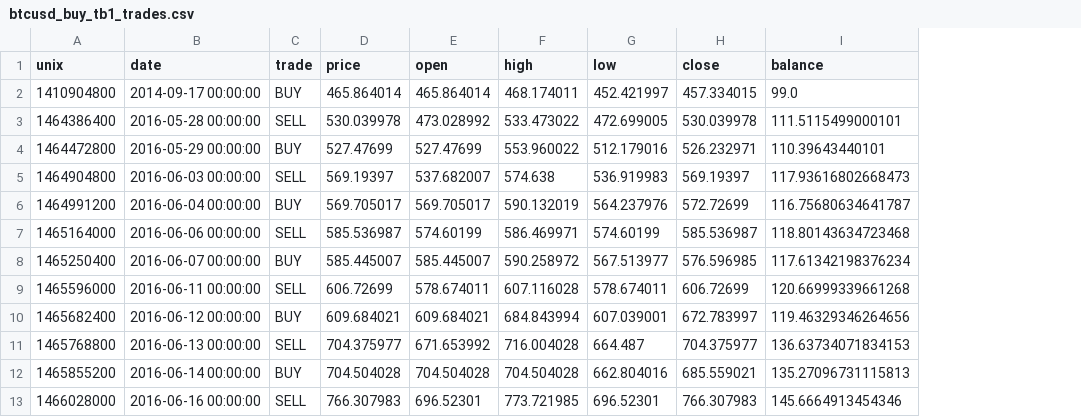
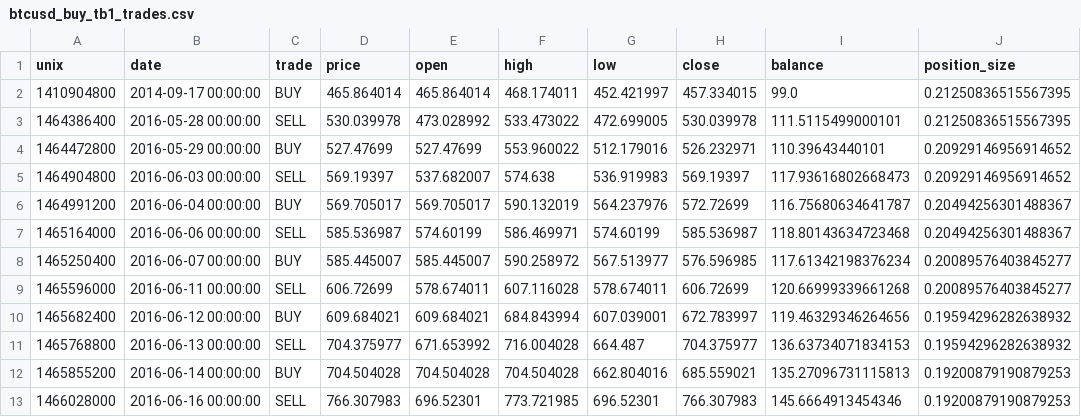
Before and after one commit to paki-valdi-9/dp_automated_trading, a CSV file: Trading bots web/Output/Trading_bot_1/Trades/btcusd_buy_tb1_trades.csv, drawn as a sheet; only a part is shown; the diff names each change by its address in the sheet, - before the commit and + after, or states it on an @@ line.

Commit message:
feat: trading bot 1 position_size included

```diff
--- a/Trading bots web/Output/Trading_bot_1/Trades/btcusd_buy_tb1_trades.csv
+++ b/Trading bots web/Output/Trading_bot_1/Trades/btcusd_buy_tb1_trades.csv
+column J (position_size), rows 2-13: 0.21250836515567395 | 0.21250836515567395 | 0.20929146956914652 | 0.20929146956914652 | 0.20494256301488367 | 0.20494256301488367 | 0.20089576403845277 | 0.20089576403845277 | 0.19594296282638932 | 0.19594296282638932 | 0.19200879190879253 | 0.19200879190879253
```
Also changed, not shown: Trading bots web/Output/Trading_bot_1/Trades/btcusd_buy_tb1_asc_trades.csv, Trading bots web/Output/Trading_bot_1/Trades/btcusd_buy_tb1_com_trades.csv, 2 other files.
